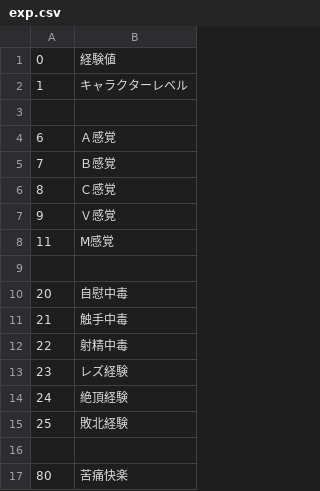
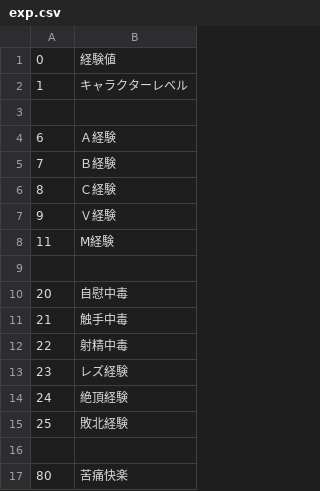
Before and after one commit to kokokomi/eragnsn, a CSV file: csv/exp.csv, drawn as a sheet.

```diff
--- a/csv/exp.csv
+++ b/csv/exp.csv
@@ -3,7 +3,7 @@
 
-6,Ａ感覚
-7,Ｂ感覚
-8,Ｃ感覚
-9,Ｖ感覚
-11,M感覚
+6,Ａ経験
+7,Ｂ経験
+8,Ｃ経験
+9,Ｖ経験
+11,M経験
 
```
Also changed, not shown: 3 other files.
